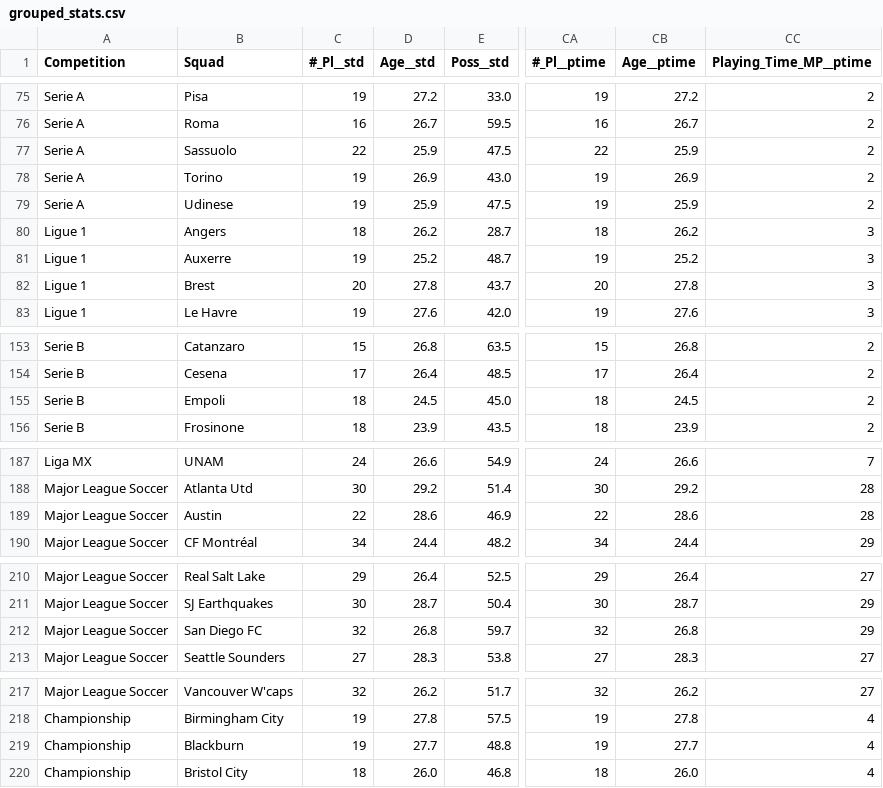
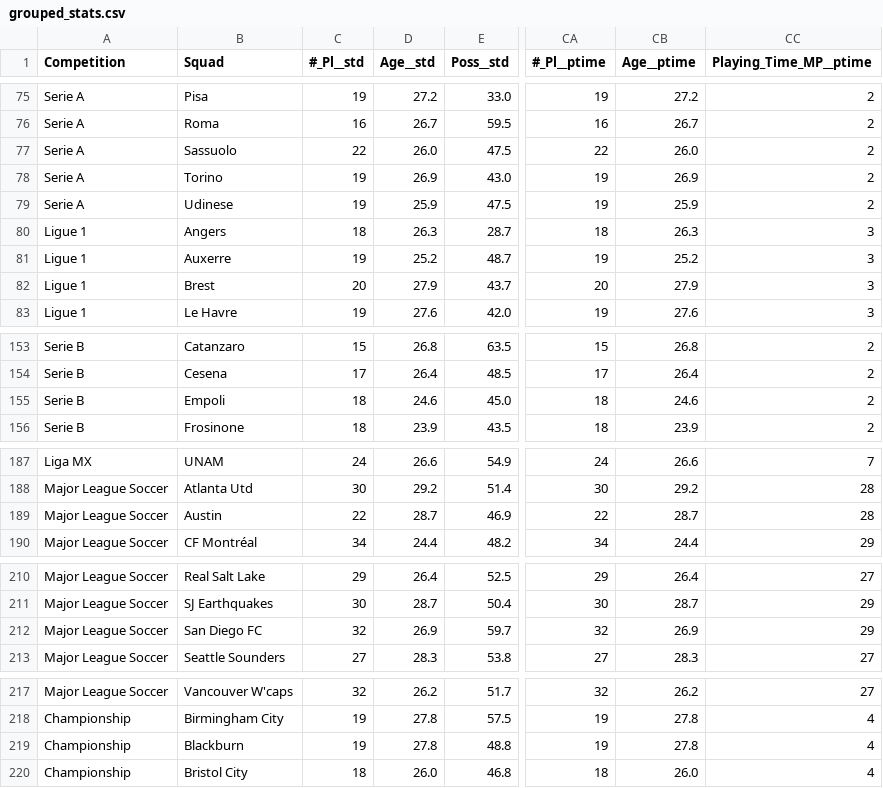
Before and after one commit to football-labs/Fotball-labs, a CSV file: data/grouped_stats.csv, drawn as a sheet; only a part is shown, gaps mark what is left out; the diff covers the shown part only; the diff names each change by its address in the sheet, - before the commit and + after, or states it on an @@ line.

```diff
--- a/data/grouped_stats.csv
+++ b/data/grouped_stats.csv
-D77 (Age__std): 25.9
+D77 (Age__std): 26.0
-CB77 (Age__ptime): 25.9
+CB77 (Age__ptime): 26.0
-D80 (Age__std): 26.2
+D80 (Age__std): 26.3
-CB80 (Age__ptime): 26.2
+CB80 (Age__ptime): 26.3
-D82 (Age__std): 27.8
+D82 (Age__std): 27.9
-CB82 (Age__ptime): 27.8
+CB82 (Age__ptime): 27.9
-D155 (Age__std): 24.5
+D155 (Age__std): 24.6
-CB155 (Age__ptime): 24.5
+CB155 (Age__ptime): 24.6
-D189 (Age__std): 28.6
+D189 (Age__std): 28.7
-CB189 (Age__ptime): 28.6
+CB189 (Age__ptime): 28.7
-D212 (Age__std): 26.8
+D212 (Age__std): 26.9
-CB212 (Age__ptime): 26.8
+CB212 (Age__ptime): 26.9
-D219 (Age__std): 27.7
+D219 (Age__std): 27.8
-CB219 (Age__ptime): 27.7
+CB219 (Age__ptime): 27.8
```
Also changed, not shown: 171 edited cells elsewhere in this file.
